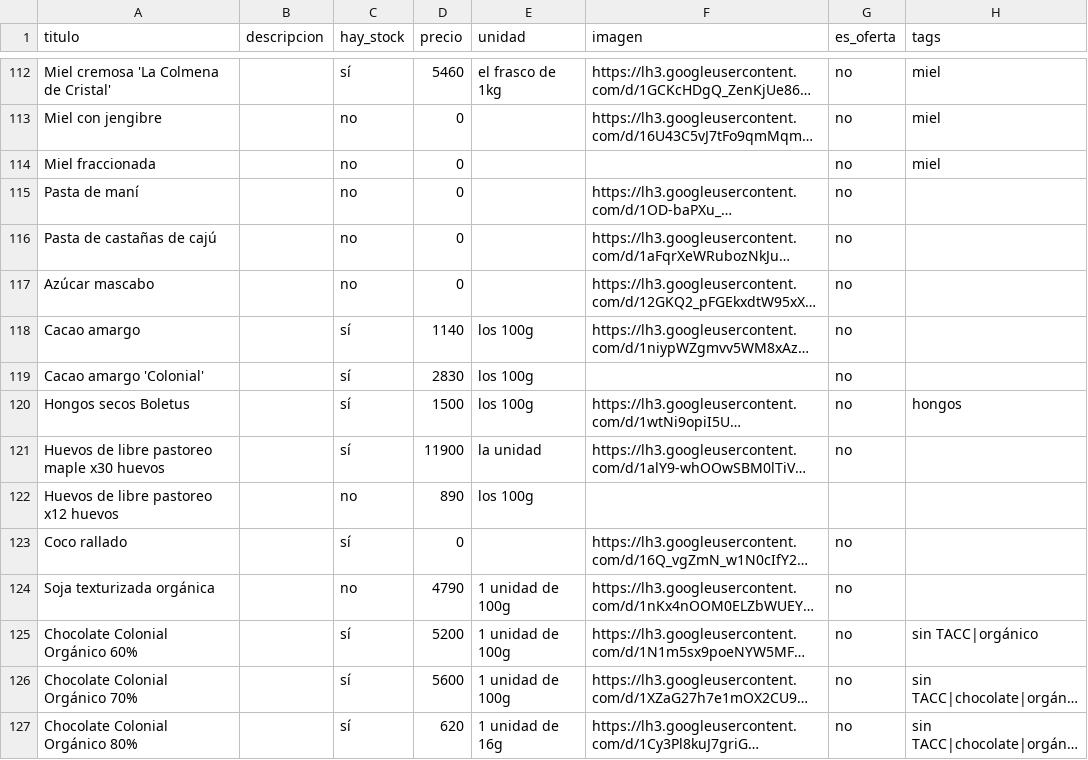
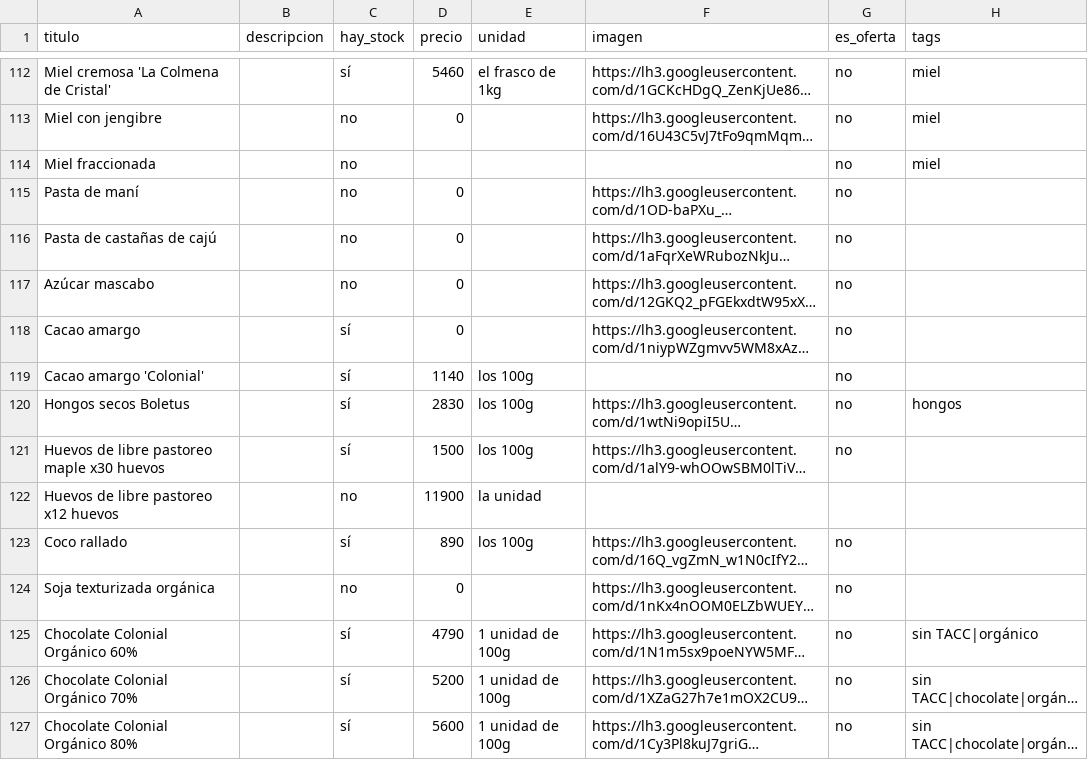
Before and after one commit to dietetica/productos, a CSV file: lista.csv, drawn as a sheet; only a part is shown, gaps mark what is left out; long unchanged cells end in …; the diff covers the shown part only; the diff names each change by its address in the sheet, - before the commit and + after, or states it on an @@ line.

Commit message:
Actualización automática de productos

```diff
--- a/lista.csv
+++ b/lista.csv
-D114 (precio): 0
+D114 (precio): (empty)
-D118 (precio): 1140
+D118 (precio): 0
-E118 (unidad): los 100g
+E118 (unidad): (empty)
-D119 (precio): 2830
+D119 (precio): 1140
-D120 (precio): 1500
+D120 (precio): 2830
-D121 (precio): 11900
+D121 (precio): 1500
-E121 (unidad): la unidad
+E121 (unidad): los 100g
-D122 (precio): 890
+D122 (precio): 11900
-E122 (unidad): los 100g
+E122 (unidad): la unidad
-D123 (precio): 0
+D123 (precio): 890
-E123 (unidad): (empty)
+E123 (unidad): los 100g
-D124 (precio): 4790
+D124 (precio): 0
-E124 (unidad): 1 unidad de 100g
+E124 (unidad): (empty)
-D125 (precio): 5200
+D125 (precio): 4790
-D126 (precio): 5600
+D126 (precio): 5200
-D127 (precio): 620
+D127 (precio): 5600
-E127 (unidad): 1 unidad de 16g
+E127 (unidad): 1 unidad de 100g
```
Also changed, not shown: 60 edited cells elsewhere in this file.
